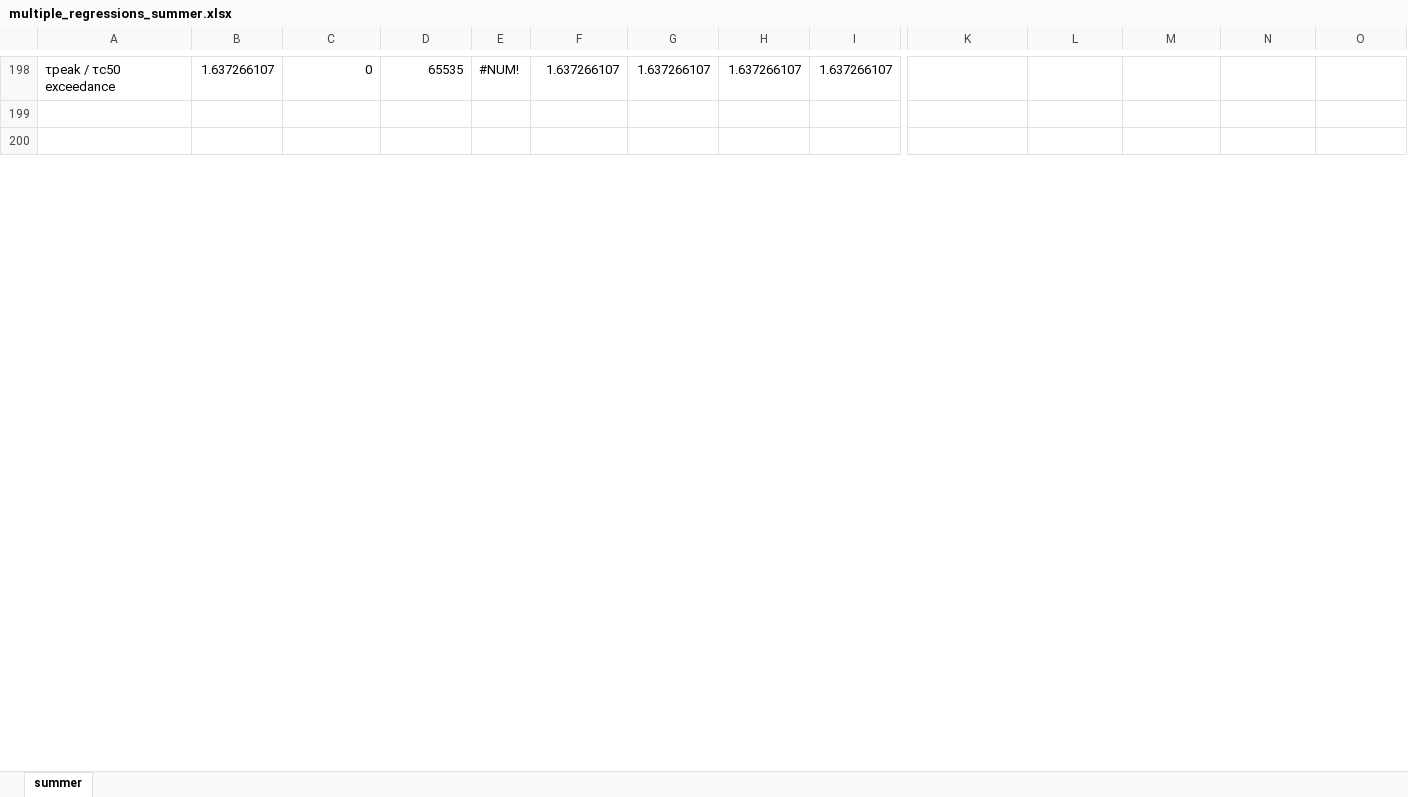
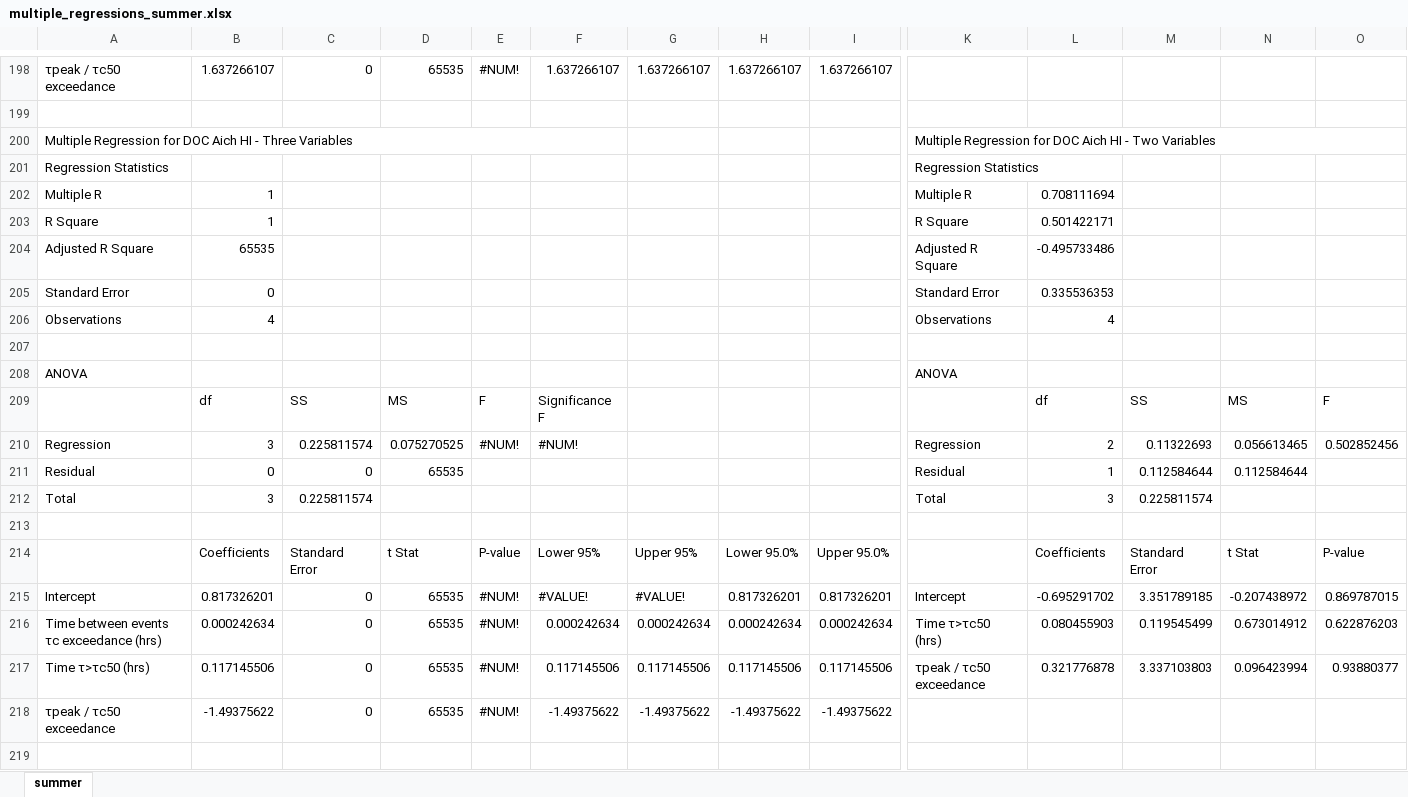
Before and after one commit to nicole-hucke/hysteresis, an Excel workbook: correlations/multiple_regressions/multiple_regressions_summer.xlsx, sheet summer, drawn as a sheet; only a part is shown, gaps mark what is left out; values as stored, in another font and other column widths than the file's, no cell formats; charts and pictures not drawn; rows hold the shown columns only; the diff covers the shown part only; the diff names each change by its address in the sheet, - before the commit and + after, or states it on an @@ line.

Commit message:
spring and summer multiple regressions

```diff
--- a/correlations/multiple_regressions/multiple_regressions_summer.xlsx (sheet summer)
+++ b/correlations/multiple_regressions/multiple_regressions_summer.xlsx (sheet summer)
+row 200: Multiple Regression for DOC Aich HI - Three Variables |  |  |  |  |  |  |  |  | Multiple Regression for DOC Aich HI - Two Variables
+row 201: Regression Statistics |  |  |  |  |  |  |  |  | Regression Statistics
+row 202: Multiple R | 1 |  |  |  |  |  |  |  | Multiple R | 0.708111694
+row 203: R Square | 1 |  |  |  |  |  |  |  | R Square | 0.501422171
+row 204: Adjusted R Square | 65535 |  |  |  |  |  |  |  | Adjusted R Square | -0.495733486
+row 205: Standard Error | 0 |  |  |  |  |  |  |  | Standard Error | 0.335536353
+row 206: Observations | 4 |  |  |  |  |  |  |  | Observations | 4
+row 208: ANOVA |  |  |  |  |  |  |  |  | ANOVA
+row 209:  | df | SS | MS | F | Significance F |  |  |  |  | df | SS | MS | F
+row 210: Regression | 3 | 0.225811574 | 0.075270525 | #NUM! | #NUM! |  |  |  | Regression | 2 | 0.11322693 | 0.056613465 | 0.502852456
+row 211: Residual | 0 | 0 | 65535 |  |  |  |  |  | Residual | 1 | 0.112584644 | 0.112584644
+row 212: Total | 3 | 0.225811574 |  |  |  |  |  |  | Total | 3 | 0.225811574
+row 213: (empty)
+row 214:  | Coefficients | Standard Error | t Stat | P-value | Lower 95% | Upper 95% | Lower 95.0% | Upper 95.0% |  | Coefficients | Standard Error | t Stat | P-value
+row 215: Intercept | 0.817326201 | 0 | 65535 | #NUM! | #VALUE! | #VALUE! | 0.817326201 | 0.817326201 | Intercept | -0.695291702 | 3.351789185 | -0.207438972 | 0.869787015
+row 216: Time between events τc exceedance (hrs) | 0.000242634 | 0 | 65535 | #NUM! | 0.000242634 | 0.000242634 | 0.000242634 | 0.000242634 | Time τ>τc50 (hrs) | 0.080455903 | 0.119545499 | 0.673014912 | 0.622876203
+row 217: Time τ>τc50 (hrs) | 0.117145506 | 0 | 65535 | #NUM! | 0.117145506 | 0.117145506 | 0.117145506 | 0.117145506 | τpeak / τc50 exceedance | 0.321776878 | 3.337103803 | 0.096423994 | 0.93880377
+row 218: τpeak / τc50 exceedance | -1.49375622 | 0 | 65535 | #NUM! | -1.49375622 | -1.49375622 | -1.49375622 | -1.49375622
+row 219: (empty)
```
Also changed, not shown: 24 added rows, 1 removed row, 71 edited cells and merged cells elsewhere in this sheet, cell formats, charts or pictures, 1 other file.
